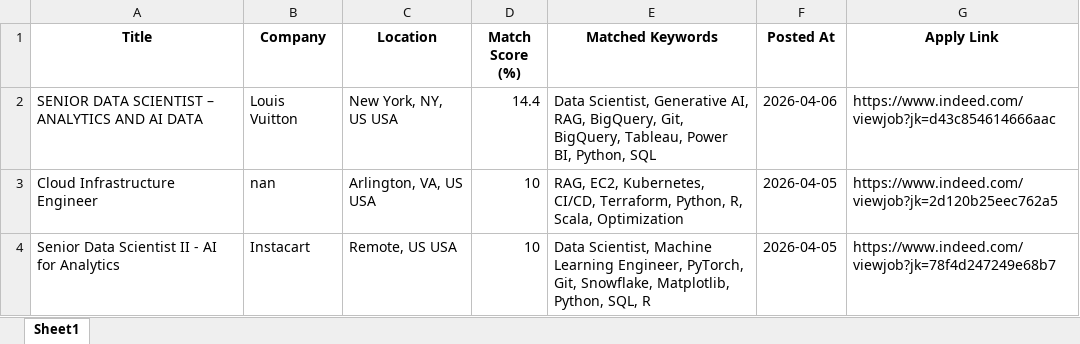
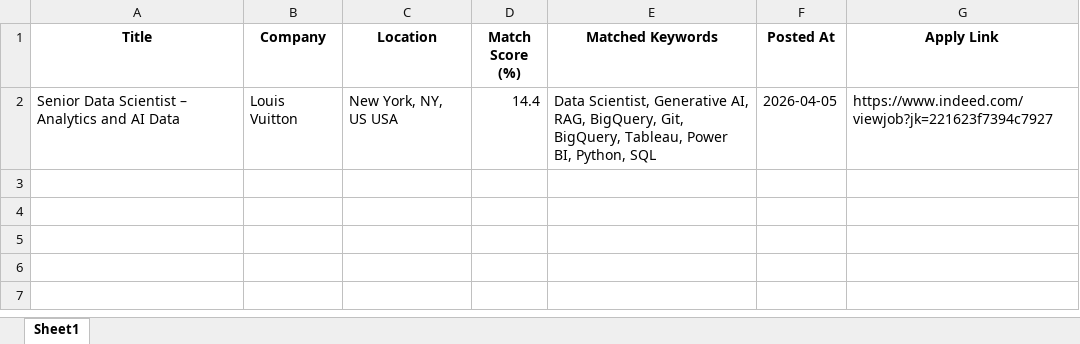
Before and after one commit to ssriramteja/Indeed_job_scrapper_ai, an Excel workbook: daily_matches/job_matches_2026-04-06.xlsx, sheet Sheet1, drawn as a sheet; values as stored, in another font and other column widths than the file's, no borders; the diff names each change by its address in the sheet, - before the commit and + after, or states it on an @@ line.

```diff
--- a/daily_matches/job_matches_2026-04-06.xlsx (sheet Sheet1)
+++ b/daily_matches/job_matches_2026-04-06.xlsx (sheet Sheet1)
-A2 (Title): SENIOR DATA SCIENTIST – ANALYTICS AND AI DATA
+A2 (Title): Senior Data Scientist – Analytics and AI Data
-F2 (Posted At): 2026-04-06
+F2 (Posted At): 2026-04-05
-G2 (Apply Link): https://www.indeed.com/viewjob?jk=d43c854614666aac
+G2 (Apply Link): https://www.indeed.com/viewjob?jk=221623f7394c7927
-row 3: Cloud Infrastructure Engineer | nan | Arlington, VA, US USA | 10 | RAG, EC2, Kubernetes, CI/CD, Terraform, Python, R, Scala, Optimization | 2026-04-05 | https://www.indeed.com/viewjob?jk=2d120b25eec762a5
-row 4: Senior Data Scientist II - AI for Analytics | Instacart | Remote, US USA | 10 | Data Scientist, Machine Learning Engineer, PyTorch, Git, Snowflake, Matplotlib, Python, SQL, R | 2026-04-05 | https://www.indeed.com/viewjob?jk=78f4d247249e68b7
```
Also changed, not shown: 4 other files.
